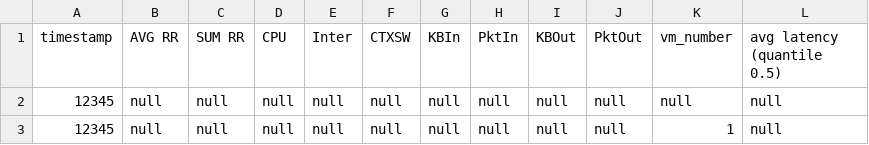
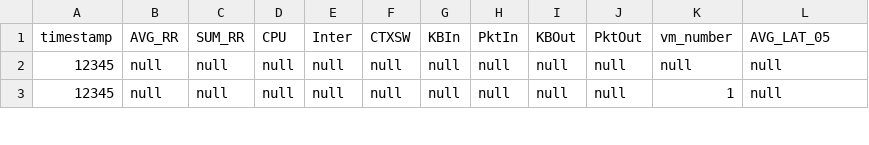
Before and after one commit to micado-scale/component-optimizer, a CSV file: data/grafana_for_mta_cloud_optimizer.csv, drawn as a sheet; only a part is shown.

```diff
--- a/data/grafana_for_mta_cloud_optimizer.csv
+++ b/data/grafana_for_mta_cloud_optimizer.csv
@@ -1,2 +1,2 @@
-timestamp,AVG RR,SUM RR,CPU,Inter,CTXSW,KBIn,PktIn,KBOut,PktOut,vm_number,avg latency (quantile 0.5)
+timestamp,AVG_RR,SUM_RR,CPU,Inter,CTXSW,KBIn,PktIn,KBOut,PktOut,vm_number,AVG_LAT_05
 12345,null,null,null,null,null,null,null,null,null,null,null
```
Also changed, not shown: 33 other files.
